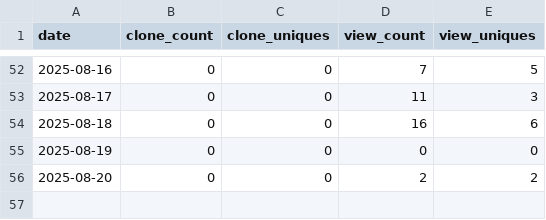
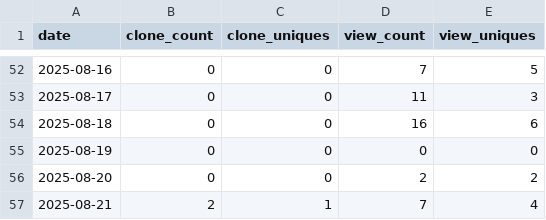
Before and after one commit to en-tropyc/bonsol_website, a CSV file: data/traffic.csv, drawn as a sheet; only a part is shown, gaps mark what is left out; the diff names each change by its address in the sheet, - before the commit and + after, or states it on an @@ line.

Commit message:
traffic data for bonsol-collective/bonsol repo - 2025-08-22

```diff
--- a/data/traffic.csv
+++ b/data/traffic.csv
+row 57: 2025-08-21 | 2 | 1 | 7 | 4
```
